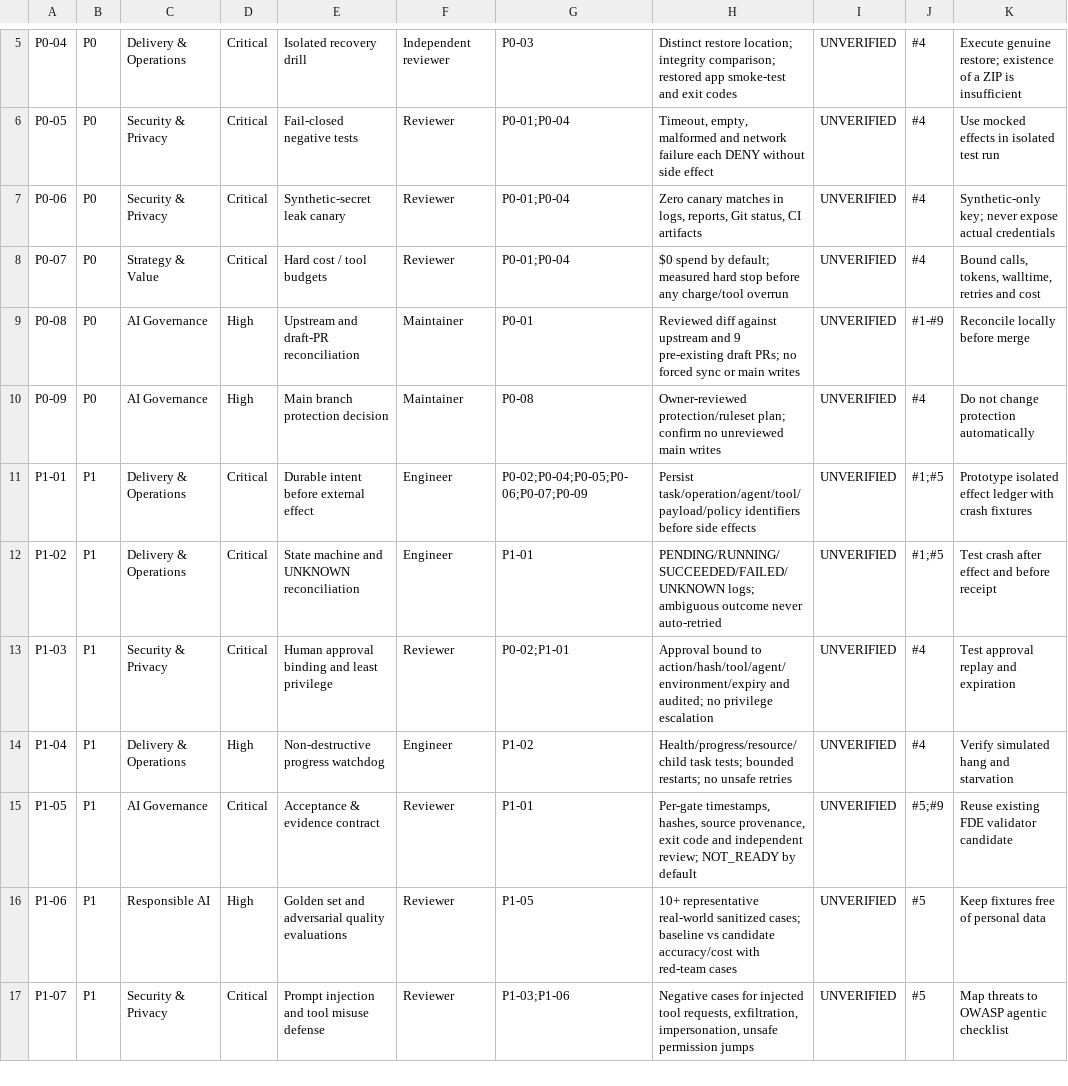
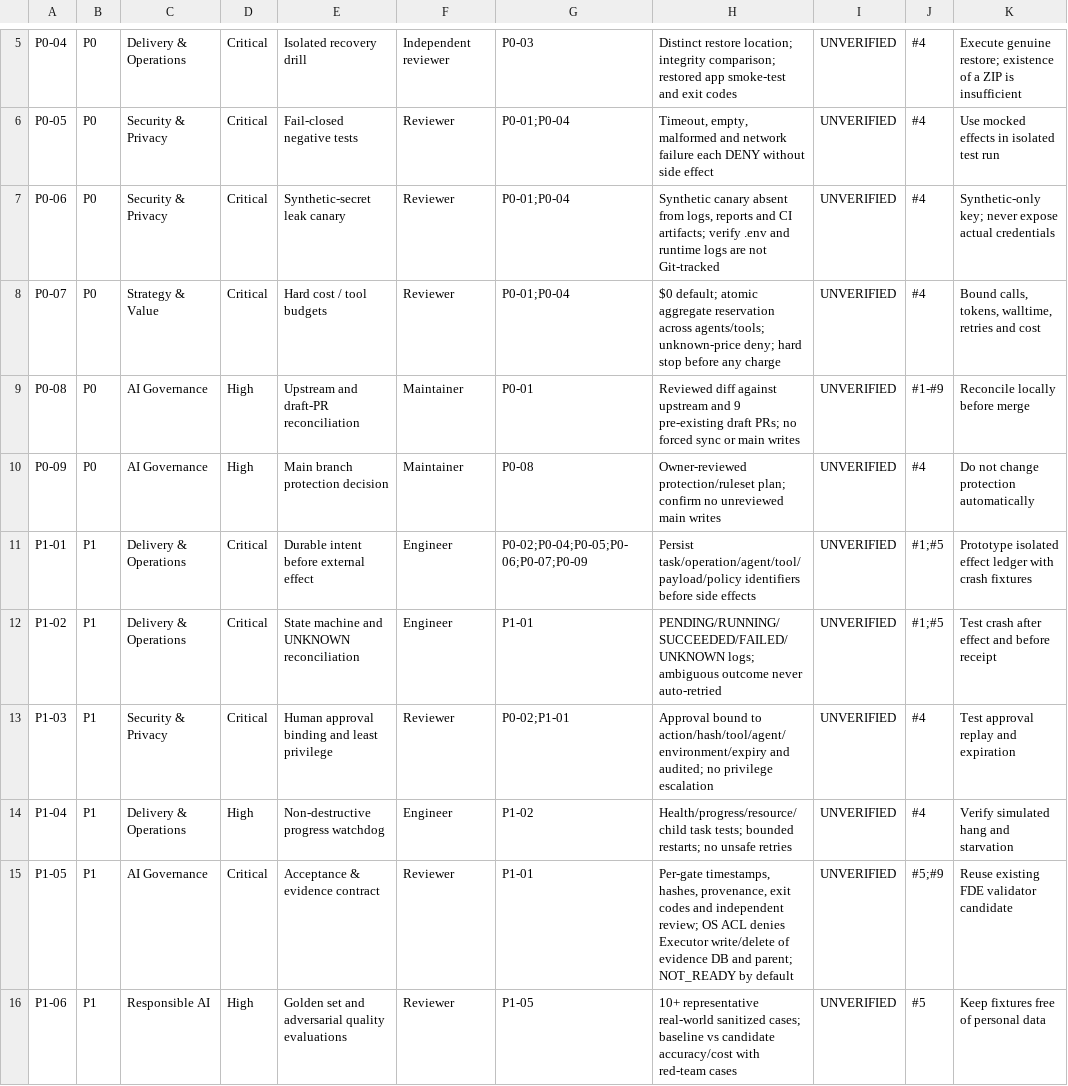
Before and after one commit to eltokhey1/hermes-agent, a CSV file: ops/MASTER_IMPLEMENTATION_MATRIX.csv, drawn as a sheet; only a part is shown, gaps mark what is left out; the shorter side is filled out with more unchanged rows.

Commit message:
docs(acceptance): require global budget, canary hygiene and tamper-proof evidence ACL

```diff
--- a/ops/MASTER_IMPLEMENTATION_MATRIX.csv
+++ b/ops/MASTER_IMPLEMENTATION_MATRIX.csv
@@ -6,4 +6,4 @@ P0-04,P0,Delivery & Operations,Critical,Isolated recovery drill,Independent revi
 P0-05,P0,Security & Privacy,Critical,Fail-closed negative tests,Reviewer,P0-01;P0-04,"Timeout, empty, malformed and network failure each DENY without side effect",UNVERIFIED,#4,Use mocked effects in isolated test run
-P0-06,P0,Security & Privacy,Critical,Synthetic-secret leak canary,Reviewer,P0-01;P0-04,"Zero canary matches in logs, reports, Git status, CI artifacts",UNVERIFIED,#4,Synthetic-only key; never expose actual credentials
-P0-07,P0,Strategy & Value,Critical,Hard cost / tool budgets,Reviewer,P0-01;P0-04,$0 spend by default; measured hard stop before any charge/tool overrun,UNVERIFIED,#4,"Bound calls, tokens, walltime, retries and cost"
+P0-06,P0,Security & Privacy,Critical,Synthetic-secret leak canary,Reviewer,P0-01;P0-04,"Synthetic canary absent from logs, reports and CI artifacts; verify .env and runtime logs are not Git-tracked",UNVERIFIED,#4,Synthetic-only key; never expose actual credentials
+P0-07,P0,Strategy & Value,Critical,Hard cost / tool budgets,Reviewer,P0-01;P0-04,"$0 default; atomic aggregate reservation across agents/tools; unknown-price deny; hard stop before any charge",UNVERIFIED,#4,"Bound calls, tokens, walltime, retries and cost"
 P0-08,P0,AI Governance,High,Upstream and draft-PR reconciliation,Maintainer,P0-01,Reviewed diff against upstream and 9 pre-existing draft PRs; no forced sync or main writes,UNVERIFIED,#1-#9,Reconcile locally before merge
@@ -14,3 +14,3 @@ P1-03,P1,Security & Privacy,Critical,Human approval binding and least privilege,
 P1-04,P1,Delivery & Operations,High,Non-destructive progress watchdog,Engineer,P1-02,Health/progress/resource/child task tests; bounded restarts; no unsafe retries,UNVERIFIED,#4,Verify simulated hang and starvation
-P1-05,P1,AI Governance,Critical,Acceptance & evidence contract,Reviewer,P1-01,"Per-gate timestamps, hashes, source provenance, exit code and independent review; NOT_READY by default",UNVERIFIED,#5;#9,Reuse existing FDE validator candidate
+P1-05,P1,AI Governance,Critical,Acceptance & evidence contract,Reviewer,P1-01,"Per-gate timestamps, hashes, provenance, exit codes and independent review; OS ACL denies Executor write/delete of evidence DB and parent; NOT_READY by default",UNVERIFIED,#5;#9,Reuse existing FDE validator candidate
 P1-06,P1,Responsible AI,High,Golden set and adversarial quality evaluations,Reviewer,P1-05,10+ representative real-world sanitized cases; baseline vs candidate accuracy/cost with red-team cases,UNVERIFIED,#5,Keep fixtures free of personal data
```
